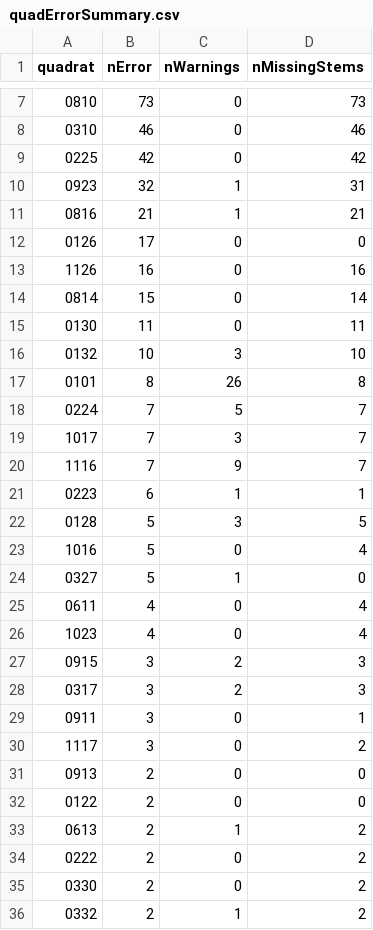
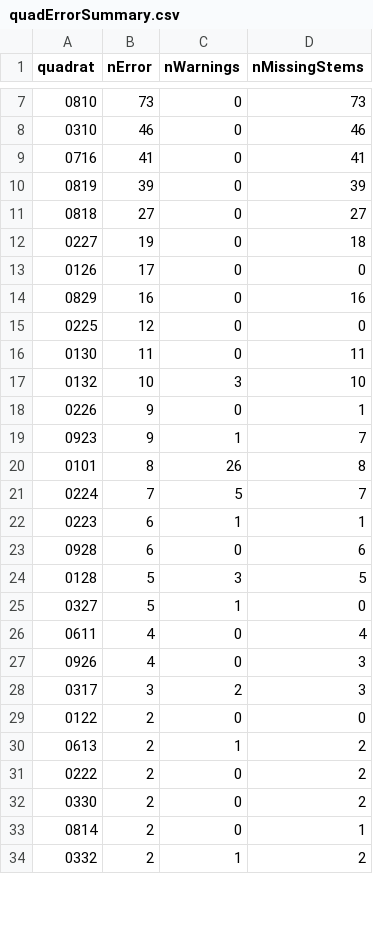
Before and after one commit to SCBI-ForestGEO/2023census, a CSV file: QAQC_reports/quadErrorSummary.csv, drawn as a sheet; only a part is shown, gaps mark what is left out; the diff covers the shown part only.

```diff
--- a/QAQC_reports/quadErrorSummary.csv
+++ b/QAQC_reports/quadErrorSummary.csv
@@ -8,25 +8,22 @@
 "0310",46,0,46
-"0225",42,0,42
-"0923",32,1,31
-"0816",21,1,21
+"0716",41,0,41
+"0819",39,0,39
+"0818",27,0,27
+"0227",19,0,18
 "0126",17,0,0
-"1126",16,0,16
-"0814",15,0,14
+"0829",16,0,16
+"0225",12,0,0
 "0130",11,0,11
 "0132",10,3,10
+"0226",9,0,1
+"0923",9,1,7
 "0101",8,26,8
 "0224",7,5,7
-"1017",7,3,7
-"1116",7,9,7
 "0223",6,1,1
+"0928",6,0,6
 "0128",5,3,5
-"1016",5,0,4
 "0327",5,1,0
 "0611",4,0,4
-"1023",4,0,4
-"0915",3,2,3
+"0926",4,0,3
 "0317",3,2,3
-"0911",3,0,1
-"1117",3,0,2
-"0913",2,0,0
 "0122",2,0,0
@@ -35,2 +32,3 @@
 "0330",2,0,2
+"0814",2,0,1
 "0332",2,1,2
```
Also changed, not shown: 8 added rows, 6 removed rows and 13 edited cells elsewhere in this file, QAQC_reports/allErrors.csv, QAQC_reports/allWarnings.csv, 5 other files.
